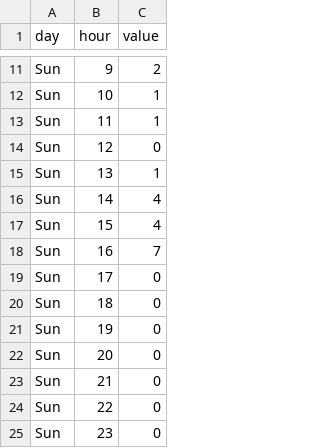
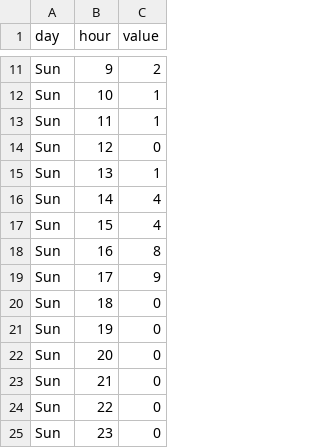
Before and after one commit to lannonbr/LC-Heatmap, a CSV file: site/heatmap.csv, drawn as a sheet; only a part is shown, gaps mark what is left out.

Commit message:
Updated heatmap

```diff
--- a/site/heatmap.csv
+++ b/site/heatmap.csv
@@ -17,4 +17,4 @@ Sun,14,4
 Sun,15,4
-Sun,16,7
-Sun,17,0
+Sun,16,8
+Sun,17,9
 Sun,18,0
```
